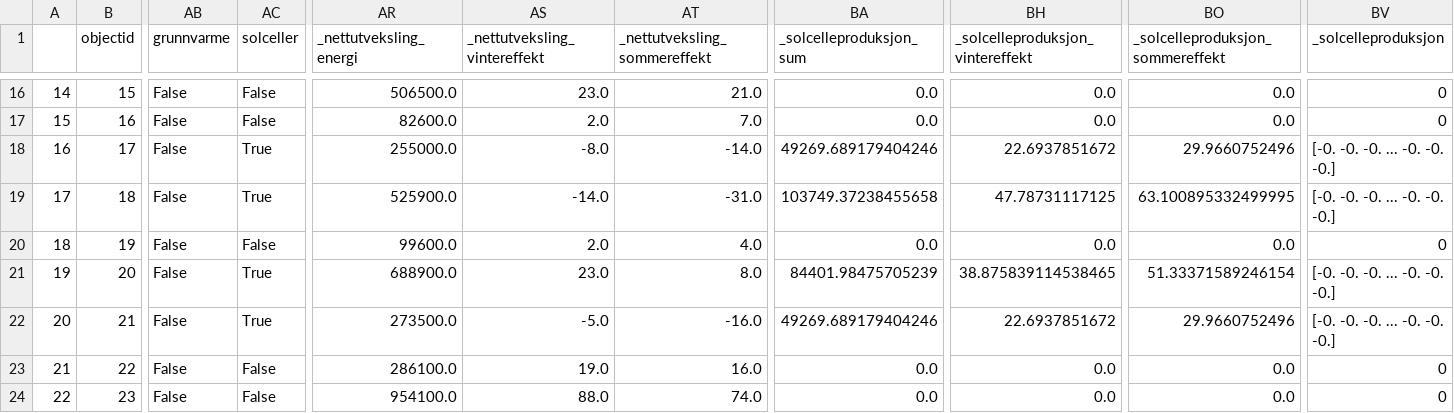
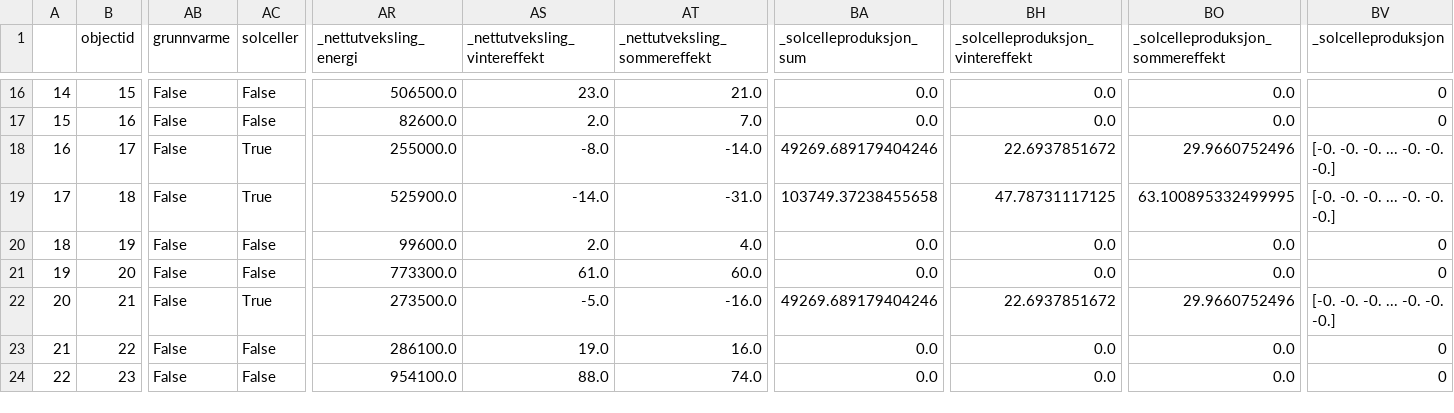
Before and after one commit to magnesyljuasen/streamlit-kringsjaa, a CSV file: output/Halvparten av alle bygg med solceller_unfiltered.csv, drawn as a sheet; only a part is shown, gaps mark what is left out; the diff covers the shown part only; the diff names each change by its address in the sheet, - before the commit and + after, or states it on an @@ line.

```diff
--- a/output/Halvparten av alle bygg med solceller_unfiltered.csv
+++ b/output/Halvparten av alle bygg med solceller_unfiltered.csv
-AC21 (solceller): True
+AC21 (solceller): False
-AR21 (_nettutveksling_energi): 688900.0
+AR21 (_nettutveksling_energi): 773300.0
-AS21 (_nettutveksling_vintereffekt): 23.0
+AS21 (_nettutveksling_vintereffekt): 61.0
-AT21 (_nettutveksling_sommereffekt): 8.0
+AT21 (_nettutveksling_sommereffekt): 60.0
-BA21 (_solcelleproduksjon_sum): 84401.98475705239
+BA21 (_solcelleproduksjon_sum): 0.0
-BH21 (_solcelleproduksjon_vintereffekt): 38.875839114538465
+BH21 (_solcelleproduksjon_vintereffekt): 0.0
-BO21 (_solcelleproduksjon_sommereffekt): 51.33371589246154
+BO21 (_solcelleproduksjon_sommereffekt): 0.0
-BV21 (_solcelleproduksjon): [-0. -0. -0. ... -0. -0. -0.]
+BV21 (_solcelleproduksjon): 0
```
Also changed, not shown: 80 edited cells elsewhere in this file, output/Alle bygg med solceller og grunnvarme_unfiltered.csv, output/Alle bygg med solceller_unfiltered.csv, 18 other files.
